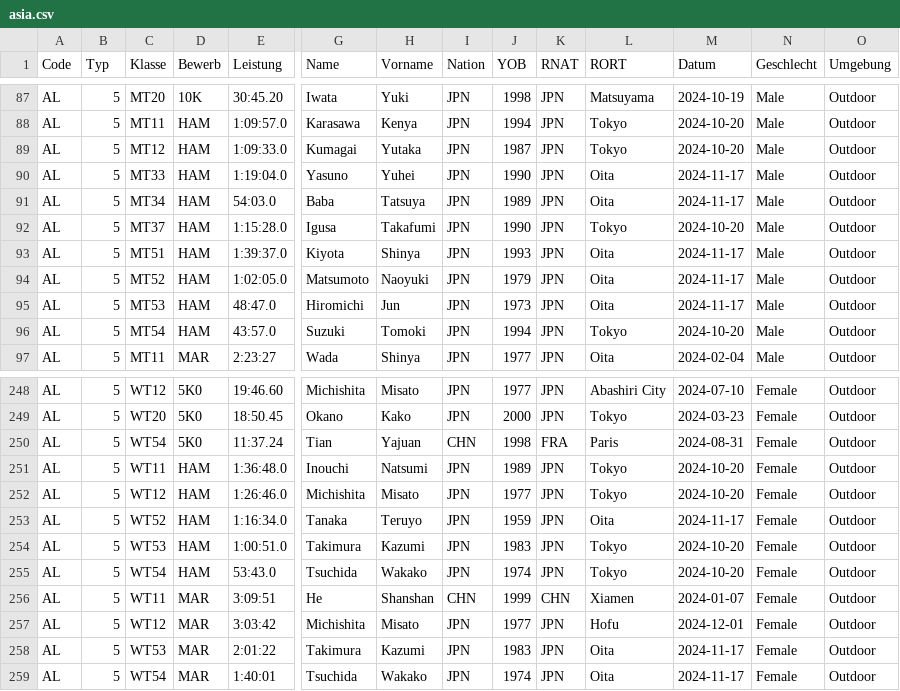
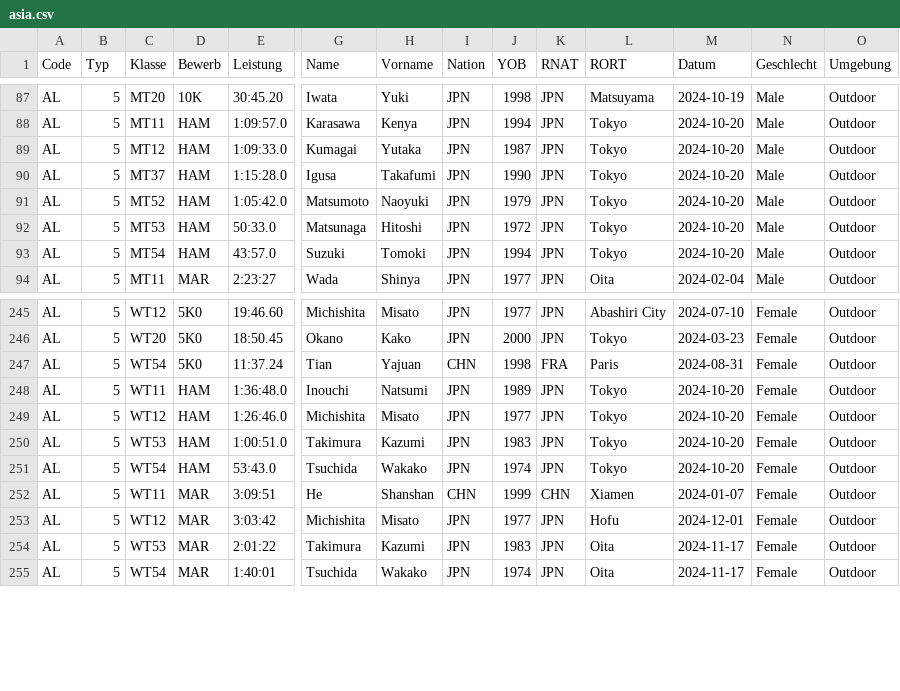
Before and after one commit to nimarion/para-records, a CSV file: leads/asia.csv, drawn as a sheet; only a part is shown, gaps mark what is left out; removed rows and columns are numbered as before the commit, all else as after; rows hold the shown columns only; the diff names each change by its address in the sheet, - before the commit and + after, or states it on an @@ line.

```diff
--- a/leads/asia.csv
+++ b/leads/asia.csv
-row 90: AL | 5 | MT33 | HAM | 1:19:04.0 | Yasuno | Yuhei | JPN | 1990 | JPN | Oita | 2024-11-17 | Male | Outdoor
-row 91: AL | 5 | MT34 | HAM | 54:03.0 | Baba | Tatsuya | JPN | 1989 | JPN | Oita | 2024-11-17 | Male | Outdoor
-row 93: AL | 5 | MT51 | HAM | 1:39:37.0 | Kiyota | Shinya | JPN | 1993 | JPN | Oita | 2024-11-17 | Male | Outdoor
-E91 (Leistung): 1:02:05.0
+E91 (Leistung): 1:05:42.0
-L91:L92 (RORT): Oita
+L91:L92 (RORT): Tokyo
-M91:M92 (Datum): 2024-11-17
+M91:M92 (Datum): 2024-10-20
-E92 (Leistung): 48:47.0
+E92 (Leistung): 50:33.0
-G92 (Name): Hiromichi
+G92 (Name): Matsunaga
-H92 (Vorname): Jun
+H92 (Vorname): Hitoshi
-J92 (YOB): 1973
+J92 (YOB): 1972
-row 253: AL | 5 | WT52 | HAM | 1:16:34.0 | Tanaka | Teruyo | JPN | 1959 | JPN | Oita | 2024-11-17 | Female | Outdoor
```
Also changed, not shown: leads/america.csv, leads/europe.csv, 1 other file.
